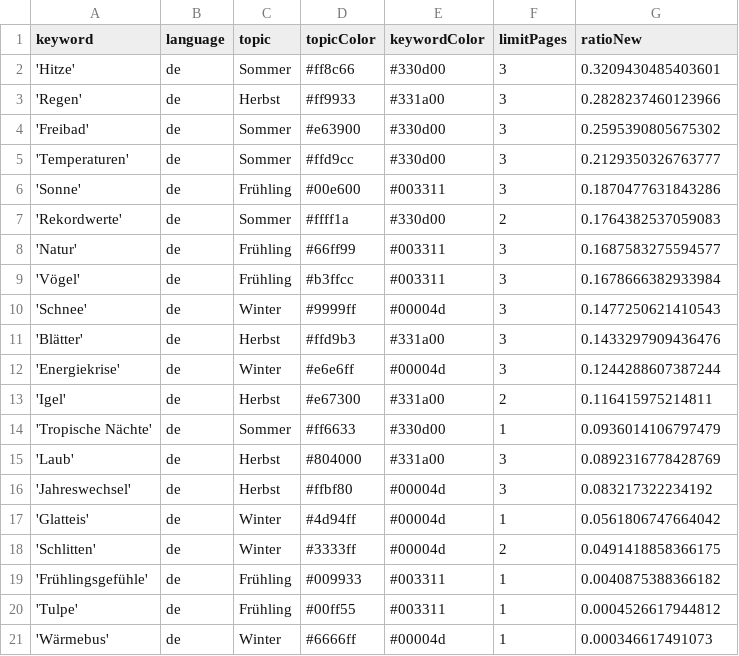
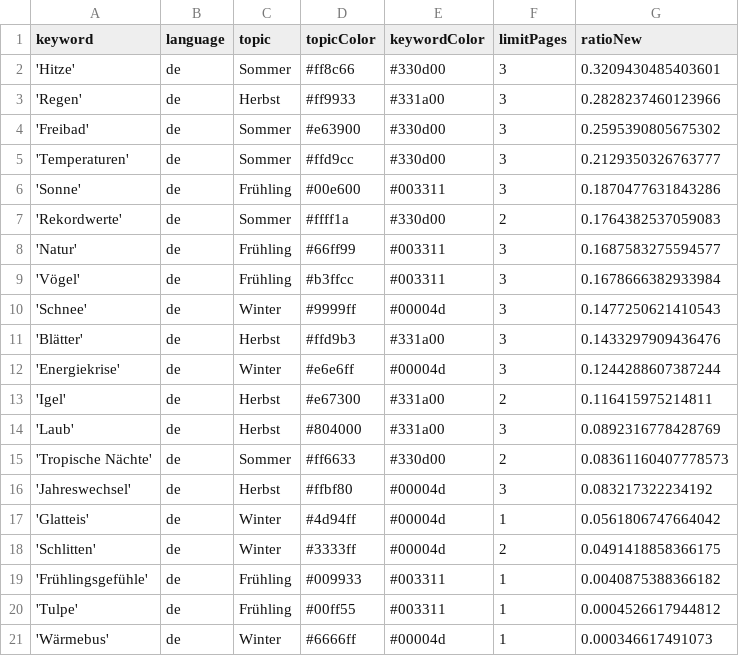
Before and after one commit to magaliekathrin/winterIsComing, a CSV file: keywords.csv, drawn as a sheet.

Commit message:
Commit from GitHub Actions (harvest:0.0)

```diff
--- a/keywords.csv
+++ b/keywords.csv
@@ -13,4 +13,4 @@ keyword,language,topic,topicColor,keywordColor,limitPages,ratioNew
 'Igel',de,Herbst,#e67300,#331a00,2,0.116415975214811
-'Tropische Nächte',de,Sommer,#ff6633,#330d00,1,0.0936014106797479
 'Laub',de,Herbst,#804000,#331a00,3,0.0892316778428769
+'Tropische Nächte',de,Sommer,#ff6633,#330d00,2,0.08361160407778573
 'Jahreswechsel',de,Herbst,#ffbf80,#00004d,3,0.083217322234192
```
